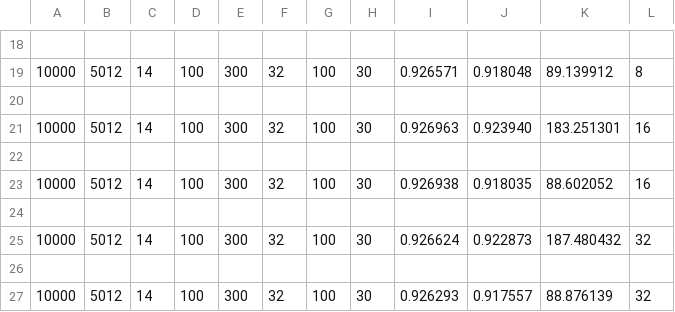
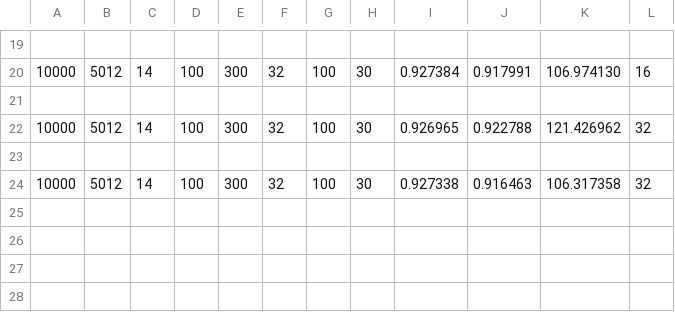
Before and after one commit to KKalamari/Project, a CSV file: V2.0/output/execution_times.csv, drawn as a sheet; only a part is shown, gaps mark what is left out; removed rows and columns are numbered as before the commit, all else as after; the diff covers the shown part only; the diff names each change by its address in the sheet, - before the commit and + after, or states it on an @@ line.

```diff
--- a/V2.0/output/execution_times.csv
+++ b/V2.0/output/execution_times.csv
-I20: 0.926571
+I20: 0.927384
-J20: 0.918048
+J20: 0.917991
-K20: 89.139912
+K20: 106.974130
-L20: 8
+L20: 16
-I22: 0.926963
+I22: 0.926965
-J22: 0.923940
+J22: 0.922788
-K22: 183.251301
+K22: 121.426962
-L22: 16
+L22: 32
-row 23: 10000 | 5012 | 14 | 100 | 300 | 32 | 100 | 30 | 0.926938 | 0.918035 | 88.602052 | 16
-row 24: (empty)
-I24: 0.926624
+I24: 0.927338
-J24: 0.922873
+J24: 0.916463
-K24: 187.480432
+K24: 106.317358
-row 26: (empty)
-row 27: 10000 | 5012 | 14 | 100 | 300 | 32 | 100 | 30 | 0.926293 | 0.917557 | 88.876139 | 32
```
Also changed, not shown: 2 added rows, 1 removed row and 28 edited cells elsewhere in this file, 2 other files.
